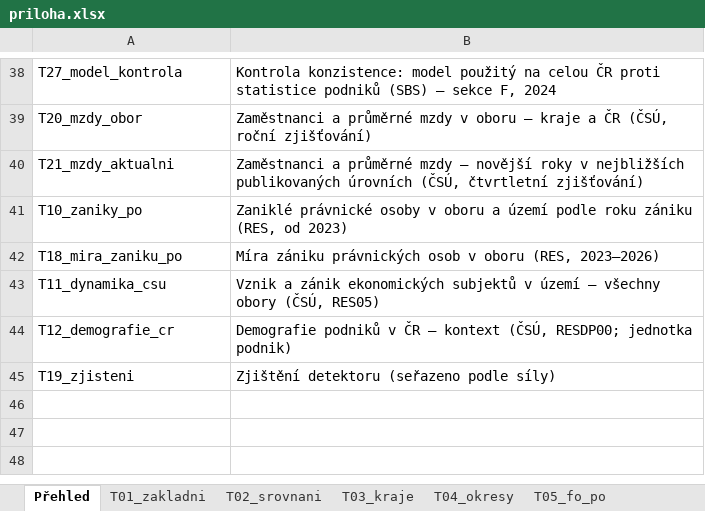
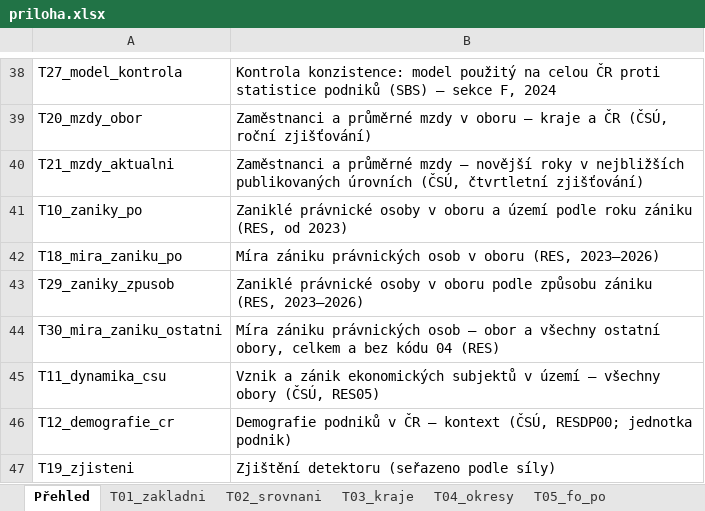
Before and after one commit to dantopol99-bit/da.firemnidatabaze, an Excel workbook: reporty/ukazky/F__CZ051__2026-10-15/priloha.xlsx, sheet Přehled, drawn as a sheet; only a part is shown, gaps mark what is left out; values as stored, in another font and other column widths than the file's, no borders; the diff names each change by its address in the sheet, - before the commit and + after, or states it on an @@ line.

```diff
--- a/reporty/ukazky/F__CZ051__2026-10-15/priloha.xlsx (sheet Přehled)
+++ b/reporty/ukazky/F__CZ051__2026-10-15/priloha.xlsx (sheet Přehled)
+row 43: T29_zaniky_zpusob | Zaniklé právnické osoby v oboru podle způsobu zániku (RES, 2023–2026)
+row 44: T30_mira_zaniku_ostatni | Míra zániku právnických osob – obor a všechny ostatní obory, celkem a bez kódu 04 (RES)
```
Also changed, not shown: sheet T19_zjisteni, sheet Metodika, sheet Zdroj a licence, other sheet tabs, reporty/vystupy/F__CZ051__2026-10-15/priloha.xlsx, 16 other files.
